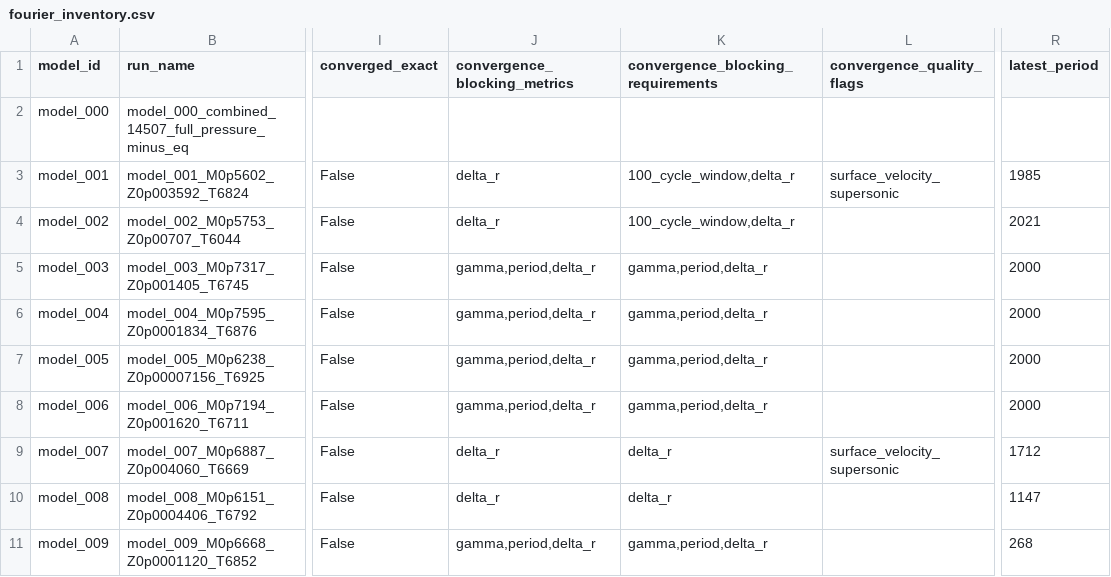
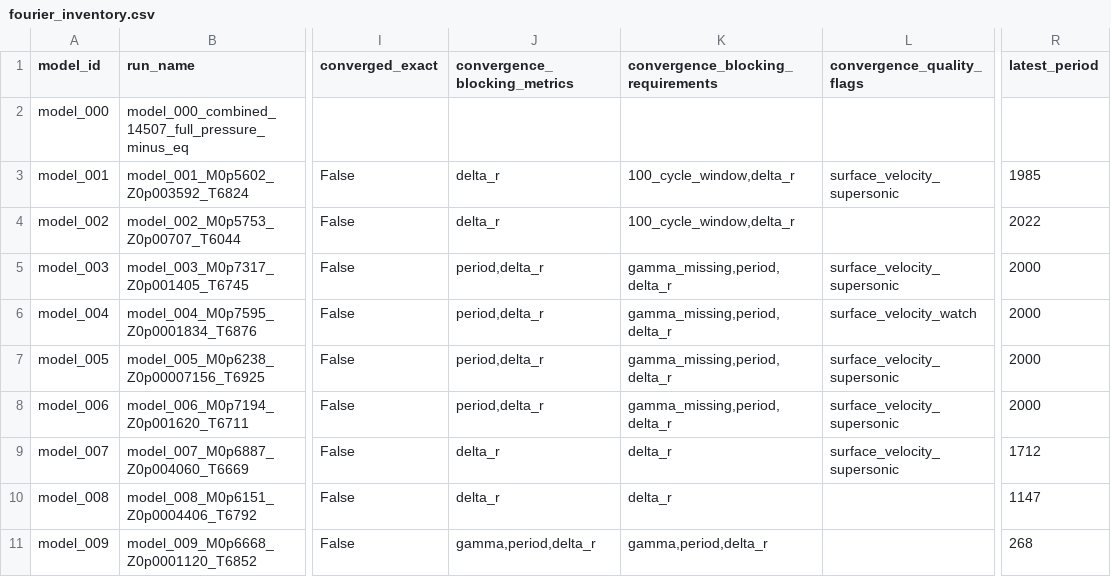
Before and after one commit to earlbellinger/kappa, a CSV file: site/metadata/fourier_inventory.csv, drawn as a sheet; only a part is shown, gaps mark what is left out; the diff names each change by its address in the sheet, - before the commit and + after, or states it on an @@ line.

```diff
--- a/site/metadata/fourier_inventory.csv
+++ b/site/metadata/fourier_inventory.csv
-R4 (latest_period): 2021
+R4 (latest_period): 2022
-J5:J8 (convergence_blocking_metrics): gamma,period,delta_r
+J5:J8 (convergence_blocking_metrics): period,delta_r
-K5:K8: gamma,period,delta_r
+K5:K8: gamma_missing,period,delta_r
-L5 (convergence_quality_flags): (empty)
+L5 (convergence_quality_flags): surface_velocity_supersonic
-L6 (convergence_quality_flags): (empty)
+L6 (convergence_quality_flags): surface_velocity_watch
-L7:L8 (convergence_quality_flags): (empty)
+L7:L8 (convergence_quality_flags): surface_velocity_supersonic
```
Also changed, not shown: site/metadata/analysis_completion_status.csv, site/metadata/convergence_forecast_last100.csv, 26 other files.
